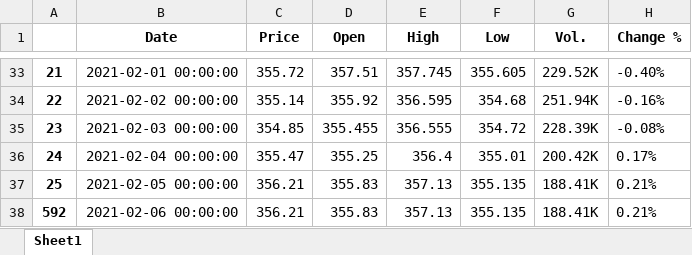
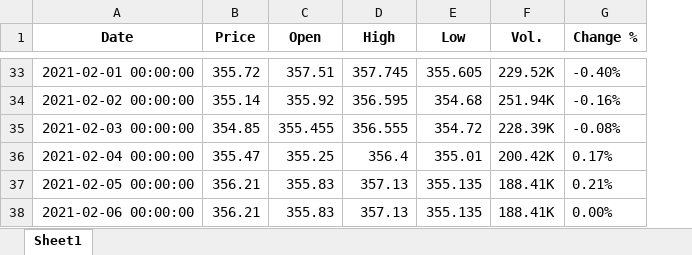
Before and after one commit to hjtomi/SimpleProjects, an Excel workbook: Scripts/DataScience/PenztargepAdatok/EUR_HUF Historical Data Date-Filled.xlsx, sheet Sheet1, drawn as a sheet; only a part is shown, gaps mark what is left out; values as stored, in another font and other column widths than the file's, no borders; removed rows and columns are numbered as before the commit, all else as after; the diff covers the shown part only; the diff names each change by its address in the sheet, - before the commit and + after, or states it on an @@ line.

Commit message:
make all money columns a relative counterpart

```diff
--- a/Scripts/DataScience/PenztargepAdatok/EUR_HUF Historical Data Date-Filled.xlsx (sheet Sheet1)
+++ b/Scripts/DataScience/PenztargepAdatok/EUR_HUF Historical Data Date-Filled.xlsx (sheet Sheet1)
-column A, rows 33-38: 21 | 22 | 23 | 24 | 25 | 592
-G38 (Change %): 0.21%
+G38 (Change %): 0.00%
```
Also changed, not shown: 229 edited cells elsewhere in this sheet, Scripts/DataScience/PenztargepAdatok/grand-penztargep-datummal.xlsx, 2 other files.
